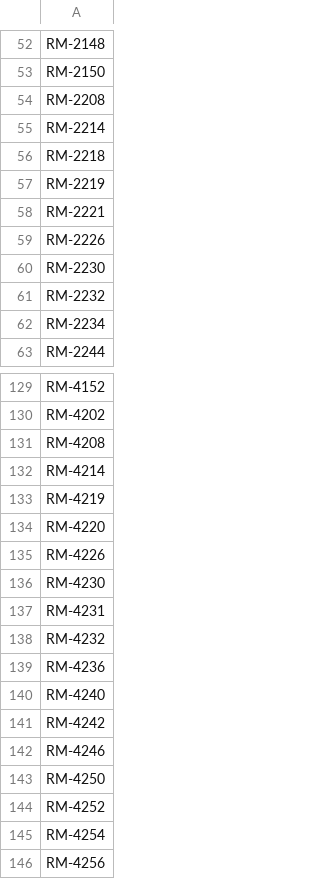
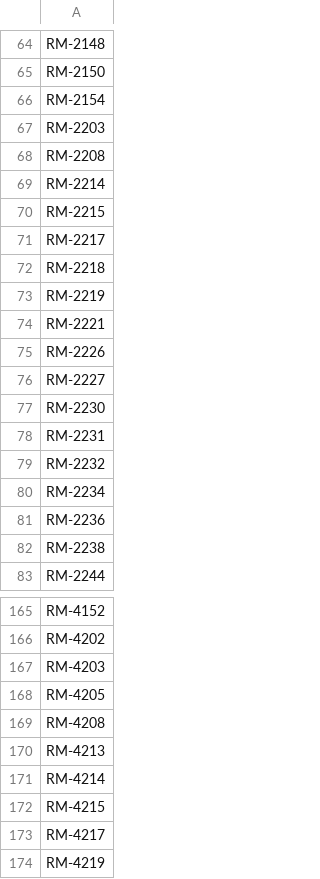
Before and after one commit to jbkoh/quiver_control_framework, a CSV file: metadata/zonelist.csv, drawn as a sheet; only a part is shown, gaps mark what is left out; the shorter side is filled out with more unchanged rows; the diff covers the shown part only.

```diff
--- a/metadata/zonelist.csv
+++ b/metadata/zonelist.csv
@@ -53,4 +65,8 @@ RM-2148
 RM-2150
+RM-2154
+RM-2203
 RM-2208
 RM-2214
+RM-2215
+RM-2217
 RM-2218
@@ -59,5 +75,9 @@ RM-2221
 RM-2226
+RM-2227
 RM-2230
+RM-2231
 RM-2232
 RM-2234
+RM-2236
+RM-2238
 RM-2244
@@ -130,4 +166,9 @@ RM-4152
 RM-4202
+RM-4203
+RM-4205
 RM-4208
+RM-4213
 RM-4214
+RM-4215
+RM-4217
 RM-4219
```
Also changed, not shown: 58 added rows elsewhere in this file, 21 other files.
